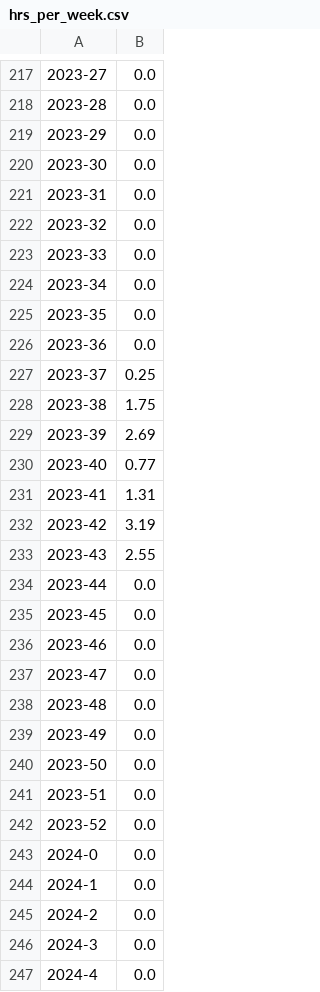
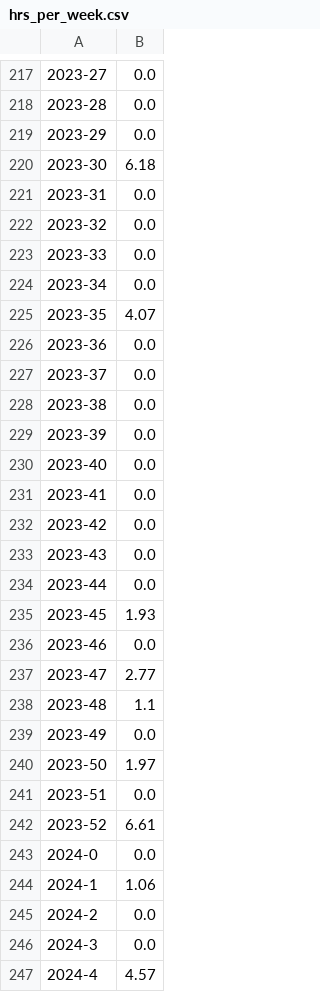
Before and after one commit to risbi0/Hololive-Production-Livestream-Activity-Statistics, a CSV file: data/hololive/hrs_per_week.csv, drawn as a sheet; only a part is shown, gaps mark what is left out; the diff covers the shown part only.

```diff
--- a/data/hololive/hrs_per_week.csv
+++ b/data/hololive/hrs_per_week.csv
@@ -219,3 +219,3 @@
 2023-29,0.0
-2023-30,0.0
+2023-30,6.18
 2023-31,0.0
@@ -224,24 +224,24 @@
 2023-34,0.0
-2023-35,0.0
+2023-35,4.07
 2023-36,0.0
-2023-37,0.25
-2023-38,1.75
-2023-39,2.69
-2023-40,0.77
-2023-41,1.31
-2023-42,3.19
-2023-43,2.55
+2023-37,0.0
+2023-38,0.0
+2023-39,0.0
+2023-40,0.0
+2023-41,0.0
+2023-42,0.0
+2023-43,0.0
 2023-44,0.0
-2023-45,0.0
+2023-45,1.93
 2023-46,0.0
-2023-47,0.0
-2023-48,0.0
+2023-47,2.77
+2023-48,1.1
 2023-49,0.0
-2023-50,0.0
+2023-50,1.97
 2023-51,0.0
-2023-52,0.0
+2023-52,6.61
 2024-0,0.0
-2024-1,0.0
+2024-1,1.06
 2024-2,0.0
 2024-3,0.0
-2024-4,0.0
+2024-4,4.57
```
Also changed, not shown: 22 added rows elsewhere in this file, data/data.csv, data/hololive/data.csv, 3 other files.
